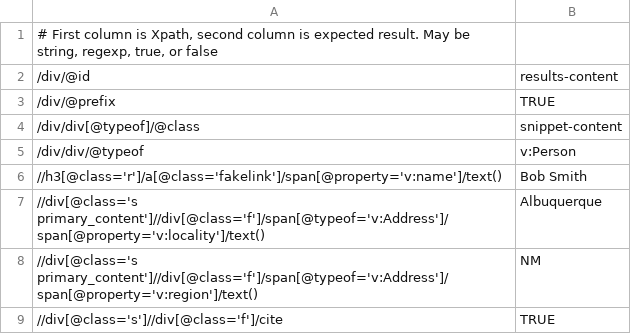
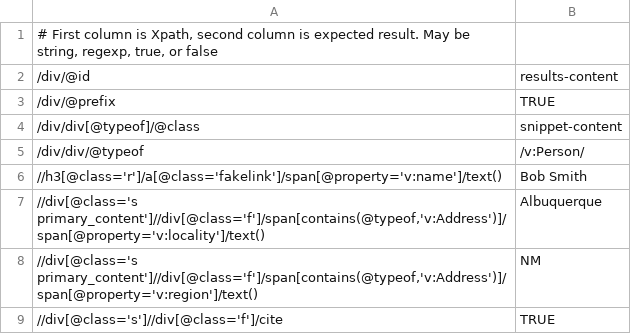
Before and after one commit to structured-data/linter, a CSV file: spec/test_data/people.rdfa.csv, drawn as a sheet.

```diff
--- a/spec/test_data/people.rdfa.csv
+++ b/spec/test_data/people.rdfa.csv
@@ -4,6 +4,6 @@
 /div/div[@typeof]/@class,snippet-content
-/div/div/@typeof,v:Person
+/div/div/@typeof,/v:Person/
 //h3[@class='r']/a[@class='fakelink']/span[@property='v:name']/text(),Bob Smith
-//div[@class='s primary_content']//div[@class='f']/span[@typeof='v:Address']/span[@property='v:locality']/text(),Albuquerque
-//div[@class='s primary_content']//div[@class='f']/span[@typeof='v:Address']/span[@property='v:region']/text(),NM
+"//div[@class='s primary_content']//div[@class='f']/span[contains(@typeof,'v:Address')]/span[@property='v:locality']/text()",Albuquerque
+"//div[@class='s primary_content']//div[@class='f']/span[contains(@typeof,'v:Address')]/span[@property='v:region']/text()",NM
 //div[@class='s']//div[@class='f']/cite,TRUE
```
Also changed, not shown: spec/test_data/aggregate-reviews.rdfa.csv, 9 other files.
